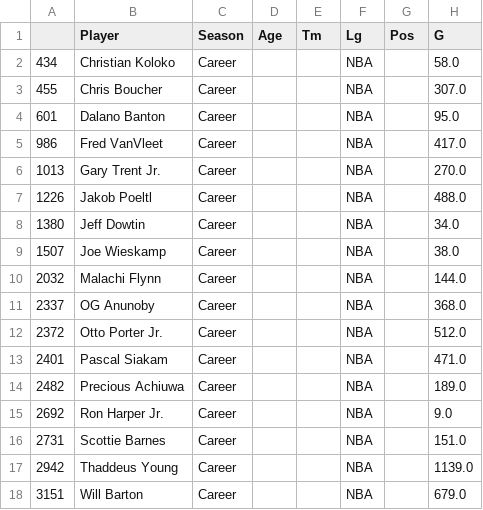
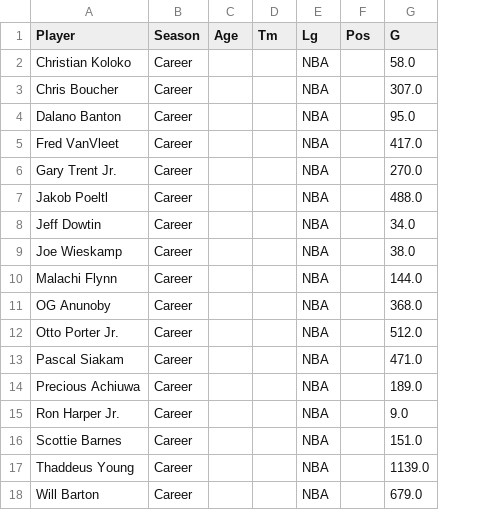
Before and after one commit to pbeens/Data-Analysis, a CSV file: Data/raptors-2023.csv, drawn as a sheet; only a part is shown; the diff names each change by its address in the sheet, - before the commit and + after, or states it on an @@ line.

Commit message:
Update raptors-2023.csv

```diff
--- a/Data/raptors-2023.csv
+++ b/Data/raptors-2023.csv
-column A, rows 2-18: 434 | 455 | 601 | 986 | 1013 | 1226 | 1380 | 1507 | 2032 | 2337 | 2372 | 2401 | 2482 | 2692 | 2731 | 2942 | 3151
```
